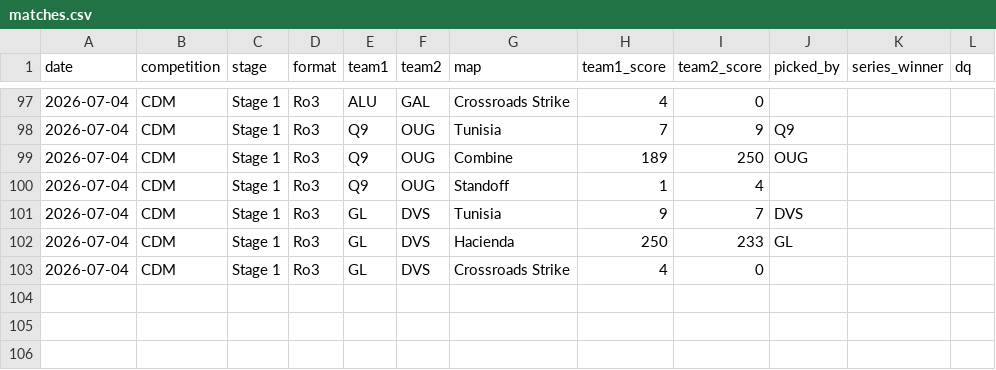
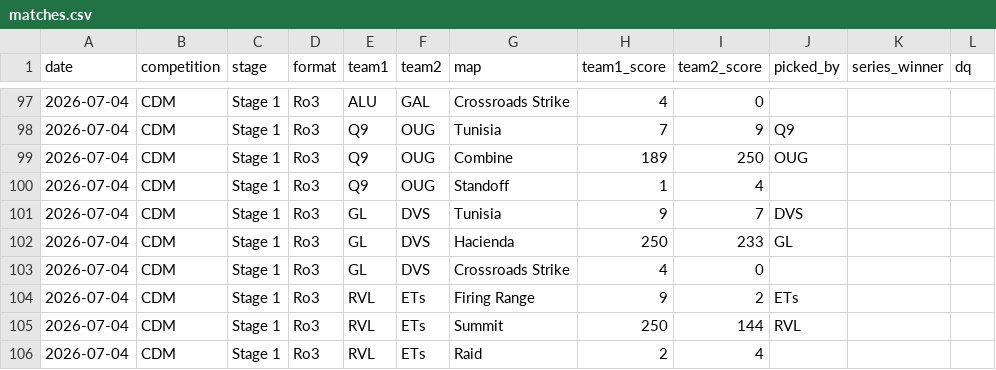
Before and after one commit to anshxl/cdm_stats, a CSV file: data/s2/matches.csv, drawn as a sheet; only a part is shown, gaps mark what is left out.

```diff
--- a/data/s2/matches.csv
+++ b/data/s2/matches.csv
@@ -103 +103,4 @@ date,competition,stage,format,team1,team2,map,team1_score,team2_score,picked_by,
 2026-07-04,CDM,Stage 1,Ro3,GL,DVS,Crossroads Strike,4,0,,,
+2026-07-04,CDM,Stage 1,Ro3,RVL,ETs,Firing Range,9,2,ETs,,
+2026-07-04,CDM,Stage 1,Ro3,RVL,ETs,Summit,250,144,RVL,,
+2026-07-04,CDM,Stage 1,Ro3,RVL,ETs,Raid,2,4,,,
```
Also changed, not shown: data/s2/bans.csv, 1 other file.
